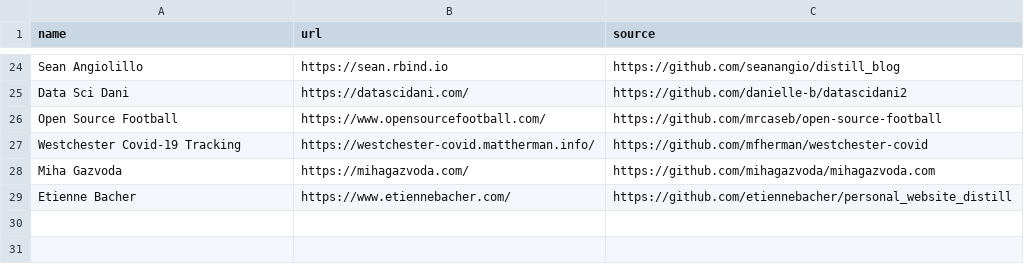
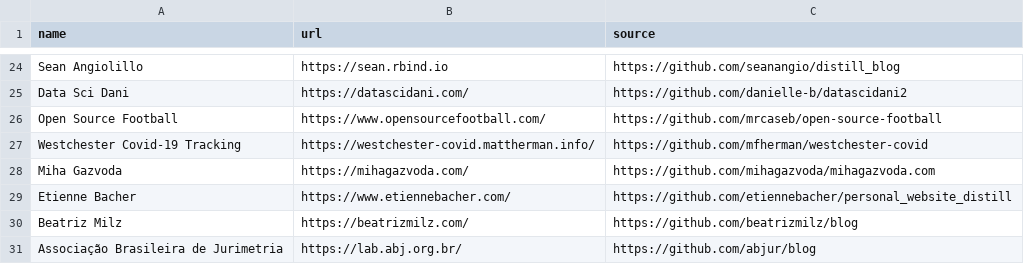
Before and after one commit to jhelvy/distillery, a CSV file: sites.csv, drawn as a sheet; only a part is shown, gaps mark what is left out.

```diff
--- a/sites.csv
+++ b/sites.csv
@@ -29 +29,3 @@ Miha Gazvoda,https://mihagazvoda.com/,https://github.com/mihagazvoda/mihagazvoda
 Etienne Bacher,https://www.etiennebacher.com/,https://github.com/etiennebacher/personal_website_distill
+Beatriz Milz,https://beatrizmilz.com/,https://github.com/beatrizmilz/blog
+Associação Brasileira de Jurimetria,https://lab.abj.org.br/,https://github.com/abjur/blog
```
Also changed, not shown: 6 other files.
